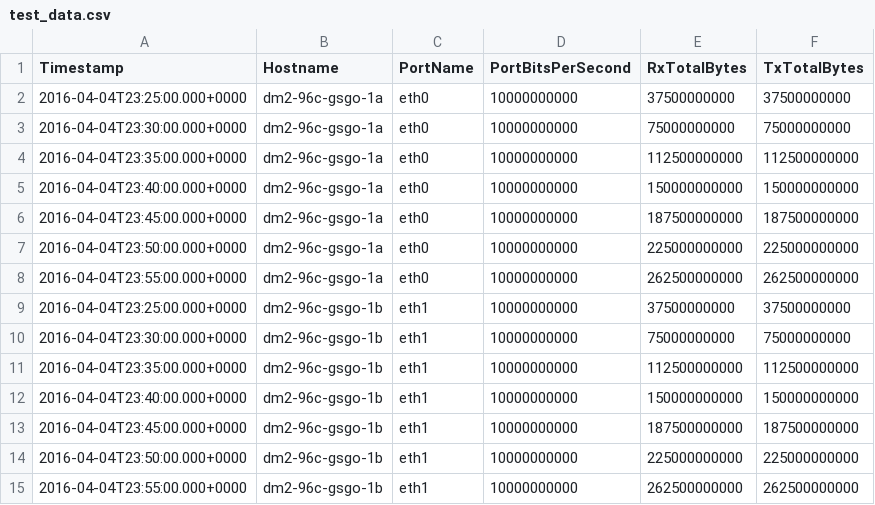
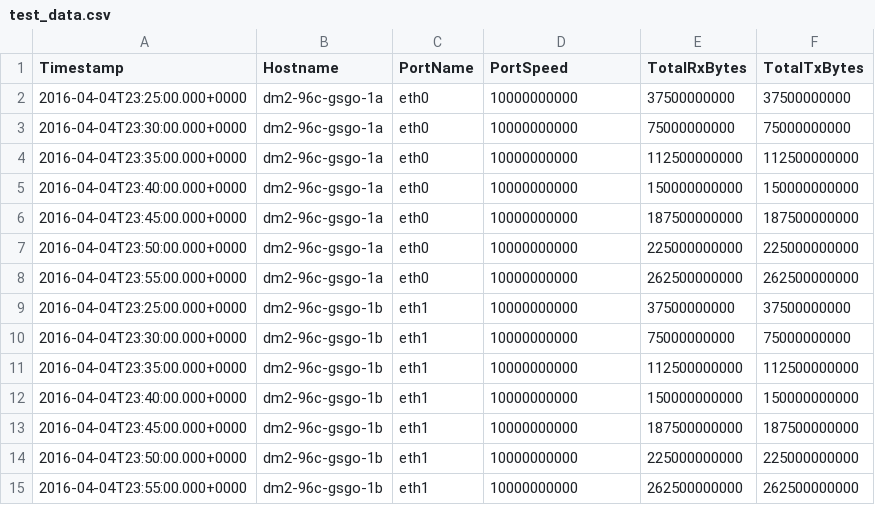
Before and after one commit to bitvector2/netalyzer-loader, a CSV file: test_data.csv, drawn as a sheet.

```diff
--- a/test_data.csv
+++ b/test_data.csv
@@ -1,2 +1,2 @@
-Timestamp,Hostname,PortName,PortBitsPerSecond,RxTotalBytes,TxTotalBytes
+Timestamp,Hostname,PortName,PortSpeed,TotalRxBytes,TotalTxBytes
 2016-04-04T23:25:00.000+0000,dm2-96c-gsgo-1a,eth0,10000000000,37500000000,37500000000
```
Also changed, not shown: 2 other files.
